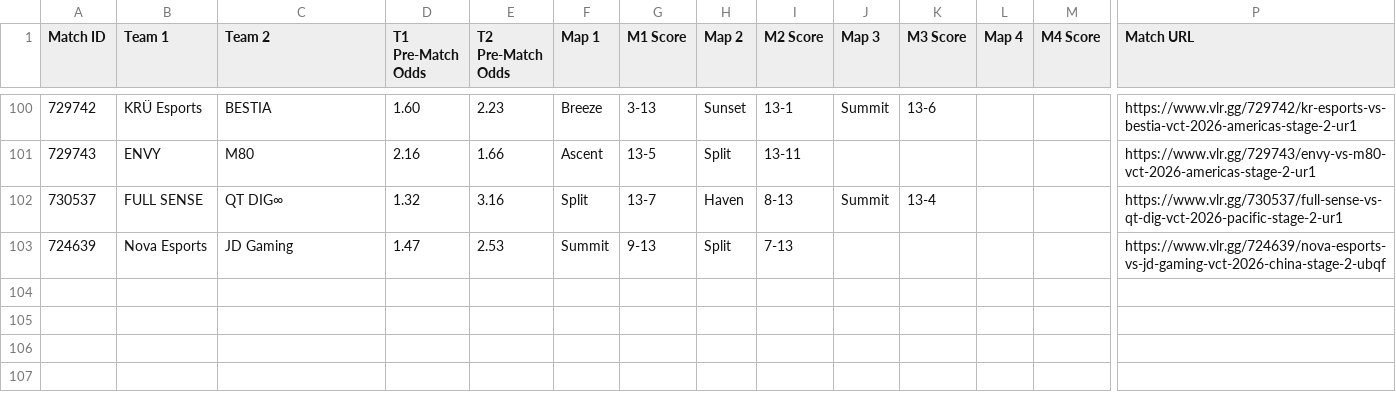
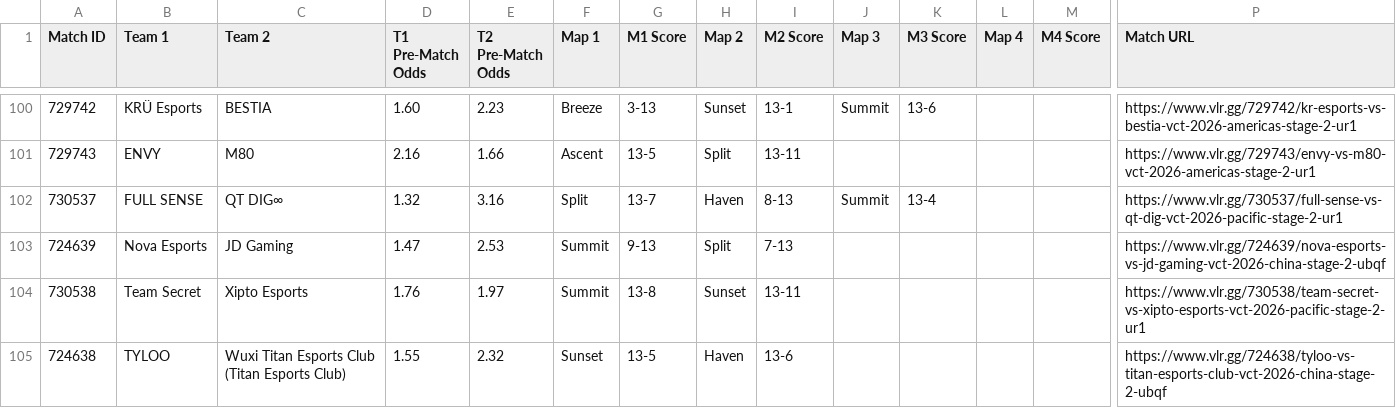
Before and after one commit to poveshcannoo/ValorantScrapping, a CSV file: vlr_matches_with_odds.csv, drawn as a sheet; only a part is shown, gaps mark what is left out; rows hold the shown columns only; ↵ is a line break in a cell; the diff names each change by its address in the sheet, - before the commit and + after, or states it on an @@ line.

```diff
--- a/vlr_matches_with_odds.csv
+++ b/vlr_matches_with_odds.csv
+row 104: 730538 | Team Secret | Xipto Esports | 1.76 | 1.97 | Summit | 13-8 | Sunset | 13-11 |  |  |  |  | https://www.vlr.gg/730538/team-secret-vs-xipto-esports-vct-2026-pacific-stage-2-ur1
+row 105: 724638 | TYLOO | Wuxi Titan Esports Club ↵ (Titan Esports Club) | 1.55 | 2.32 | Sunset | 13-5 | Haven | 13-6 |  |  |  |  | https://www.vlr.gg/724638/tyloo-vs-titan-esports-club-vct-2026-china-stage-2-ubqf
```
Also changed, not shown: 1 other file.
